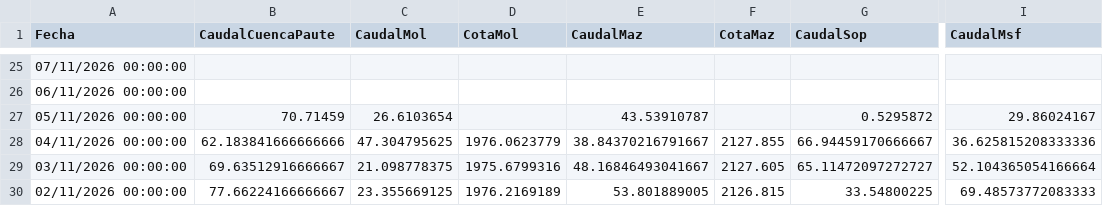
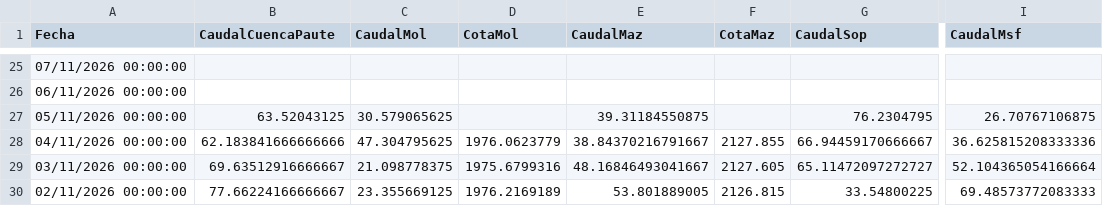
Before and after one commit to davidmunoz-create/hidroelectricamazar, a CSV file: data/mensual.csv, drawn as a sheet; only a part is shown, gaps mark what is left out; the diff names each change by its address in the sheet, - before the commit and + after, or states it on an @@ line.

```diff
--- a/data/mensual.csv
+++ b/data/mensual.csv
-B27 (CaudalCuencaPaute): 70.71459
+B27 (CaudalCuencaPaute): 63.52043125
-C27 (CaudalMol): 26.6103654
+C27 (CaudalMol): 30.579065625
-E27 (CaudalMaz): 43.53910787
+E27 (CaudalMaz): 39.31184550875
-G27 (CaudalSop): 0.5295872
+G27 (CaudalSop): 76.2304795
-I27 (CaudalMsf): 29.86024167
+I27 (CaudalMsf): 26.70767106875
```
Also changed, not shown: data/diario.csv.
